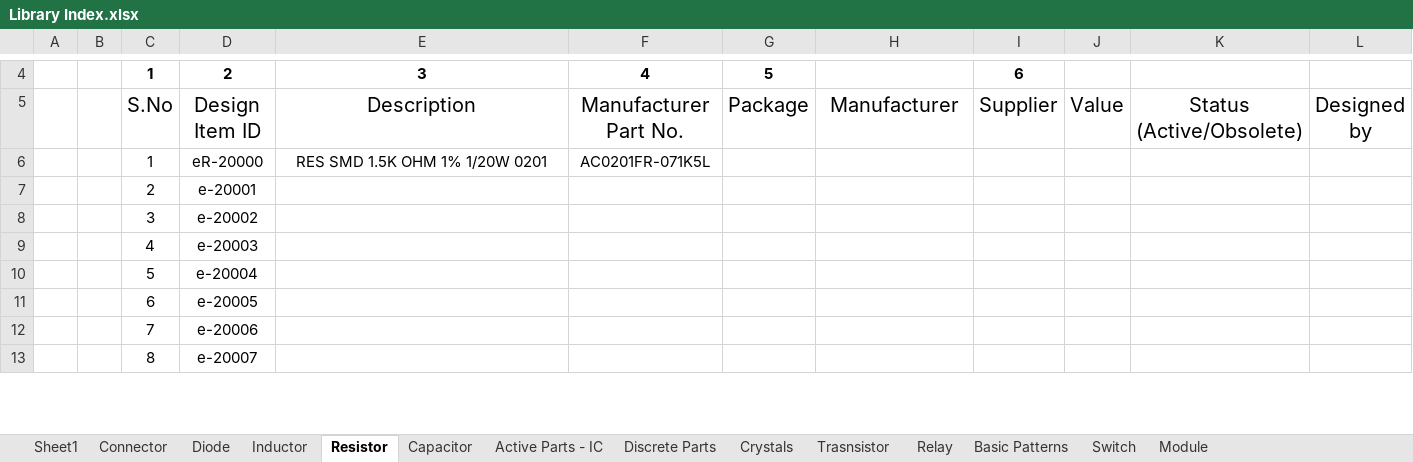
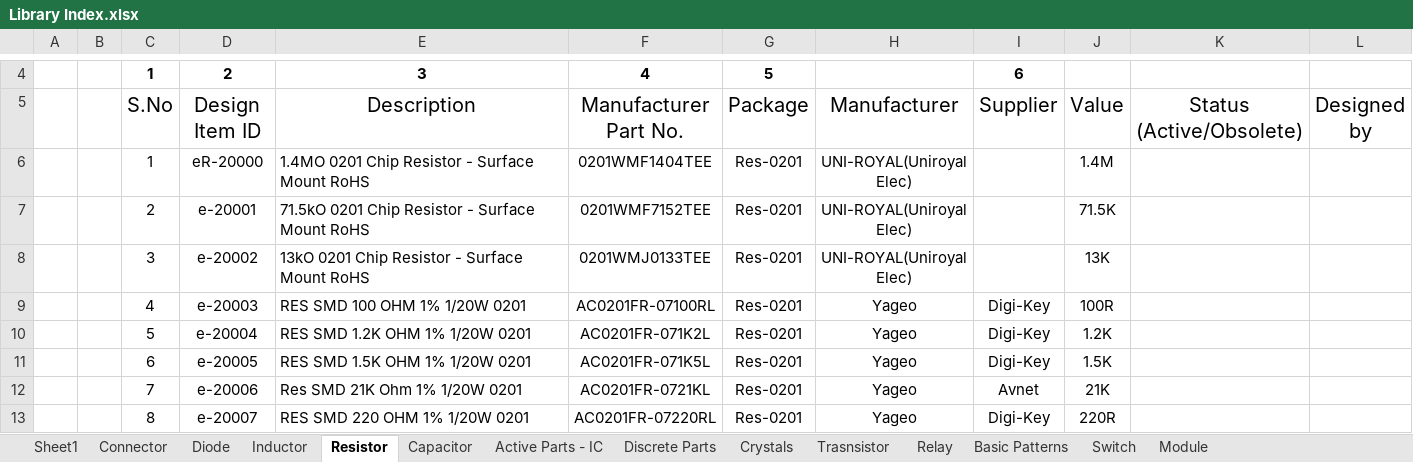
Before and after one commit to eSpark-Backup/espark-hw, an Excel workbook: eSpark Library/Library Index.xlsx, sheet Resistor, drawn as a sheet; only a part is shown, gaps mark what is left out; values as stored, in another font and other column widths than the file's, no borders; conditional formats not drawn; 1 other sheet too large or unreadable and not compared; the diff covers the shown part only; the diff names each change by its address in the sheet, - before the commit and + after, or states it on an @@ line.

Commit message:
Updated library

```diff
--- a/eSpark Library/Library Index.xlsx (sheet Resistor)
+++ b/eSpark Library/Library Index.xlsx (sheet Resistor)
-E6: RES SMD 1.5K OHM 1% 1/20W 0201
+E6: 1.4MO 0201 Chip Resistor - Surface Mount RoHS
-E6 alignment: center
+E6 alignment: left
-F6: AC0201FR-071K5L
+F6: 0201WMF1404TEE
-G6:G13: (empty)
+G6:G13: Res-0201
-H6:H8: (empty)
+H6:H8: UNI-ROYAL(Uniroyal Elec)
-J6: (empty)
+J6: 1.4M
-E7: (empty)
+E7: 71.5kO 0201 Chip Resistor - Surface Mount RoHS
-F7: (empty)
+F7: 0201WMF7152TEE
-J7: (empty)
+J7: 71.5K
-E8: (empty)
+E8: 13kO 0201 Chip Resistor - Surface Mount RoHS
-F8: (empty)
+F8: 0201WMJ0133TEE
-J8: (empty)
+J8: 13K
-E9: (empty)
+E9: RES SMD 100 OHM 1% 1/20W 0201
-F9: (empty)
+F9: AC0201FR-07100RL
-H9:H13: (empty)
+H9:H13: Yageo
-I9:I11: (empty)
+I9:I11: Digi-Key
-J9: (empty)
+J9: 100R
-E10: (empty)
+E10: RES SMD 1.2K OHM 1% 1/20W 0201
-F10: (empty)
+F10: AC0201FR-071K2L
-J10: (empty)
+J10: 1.2K
-E11: (empty)
+E11: RES SMD 1.5K OHM 1% 1/20W 0201
-F11: (empty)
+F11: AC0201FR-071K5L
-J11: (empty)
+J11: 1.5K
-E12: (empty)
+E12: Res SMD 21K Ohm 1% 1/20W 0201
-F12: (empty)
+F12: AC0201FR-0721KL
-I12: (empty)
+I12: Avnet
-J12: (empty)
+J12: 21K
-E13: (empty)
+E13: RES SMD 220 OHM 1% 1/20W 0201
-F13: (empty)
+F13: AC0201FR-07220RL
-I13: (empty)
+I13: Digi-Key
-J13: (empty)
+J13: 220R
```
Also changed, not shown: 641 edited cells elsewhere in this sheet, 18 other files.
